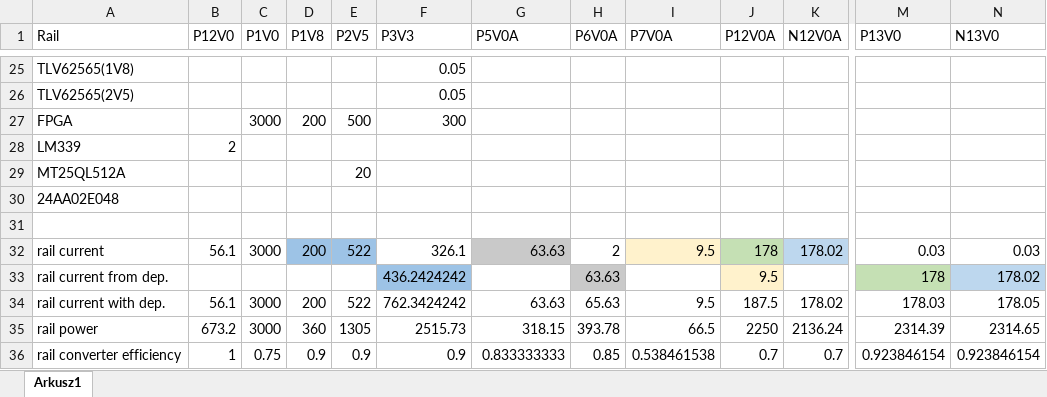
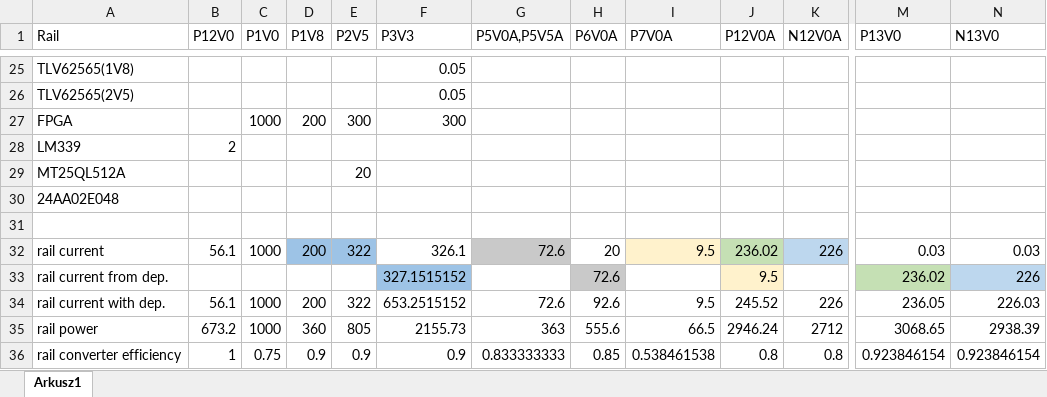
Before and after one commit to sinara-hw/Fastino, an Excel workbook: SIM_CALC/Fastino_Power_Budget.xlsx, sheet Arkusz1, drawn as a sheet; only a part is shown, gaps mark what is left out; values as stored, in another font and other column widths than the file's, no borders; the diff covers the shown part only; the diff names each change by its address in the sheet, - before the commit and + after, or states it on an @@ line.

```diff
--- a/SIM_CALC/Fastino_Power_Budget.xlsx (sheet Arkusz1)
+++ b/SIM_CALC/Fastino_Power_Budget.xlsx (sheet Arkusz1)
-G1: P5V0A
+G1: P5V0A,P5V5A
-C27 (P1V0): 3000
+C27 (P1V0): 1000
-E27 (P2V5): 500
+E27 (P2V5): 300
-C32 (P1V0): 3000
+C32 (P1V0): 1000
-E32 (P2V5): 522
+E32 (P2V5): 322
-G32 (P5V0A,P5V5A): 63.63
+G32 (P5V0A,P5V5A): 72.6
-H32 (P6V0A): 2
+H32 (P6V0A): 20
-J32 (P12V0A): 178
+J32 (P12V0A): 236.02
-K32 (N12V0A): 178.02
+K32 (N12V0A): 226
-F33 (P3V3): 436.2424242
+F33 (P3V3): 327.1515152
-H33 (P6V0A): 63.63
+H33 (P6V0A): 72.6
-M33 (P13V0): 178
+M33 (P13V0): 236.02
-N33 (N13V0): 178.02
+N33 (N13V0): 226
-C34:C35 (P1V0): 3000
+C34:C35 (P1V0): 1000
-E34 (P2V5): 522
+E34 (P2V5): 322
-F34 (P3V3): 762.3424242
+F34 (P3V3): 653.2515152
-G34 (P5V0A,P5V5A): 63.63
+G34 (P5V0A,P5V5A): 72.6
-H34 (P6V0A): 65.63
+H34 (P6V0A): 92.6
-J34 (P12V0A): 187.5
+J34 (P12V0A): 245.52
-K34 (N12V0A): 178.02
+K34 (N12V0A): 226
-M34 (P13V0): 178.03
+M34 (P13V0): 236.05
-N34 (N13V0): 178.05
+N34 (N13V0): 226.03
-E35 (P2V5): 1305
+E35 (P2V5): 805
-F35 (P3V3): 2515.73
+F35 (P3V3): 2155.73
-G35 (P5V0A,P5V5A): 318.15
+G35 (P5V0A,P5V5A): 363
-H35 (P6V0A): 393.78
+H35 (P6V0A): 555.6
-J35 (P12V0A): 2250
+J35 (P12V0A): 2946.24
-K35 (N12V0A): 2136.24
+K35 (N12V0A): 2712
-M35 (P13V0): 2314.39
+M35 (P13V0): 3068.65
-N35 (N13V0): 2314.65
+N35 (N13V0): 2938.39
-J36 (P12V0A): 0.7
+J36 (P12V0A): 0.8
-K36 (N12V0A): 0.7
+K36 (N12V0A): 0.8
```
Also changed, not shown: 3 added rows, 3 removed rows and 23 edited cells elsewhere in this sheet, 13 other files.
